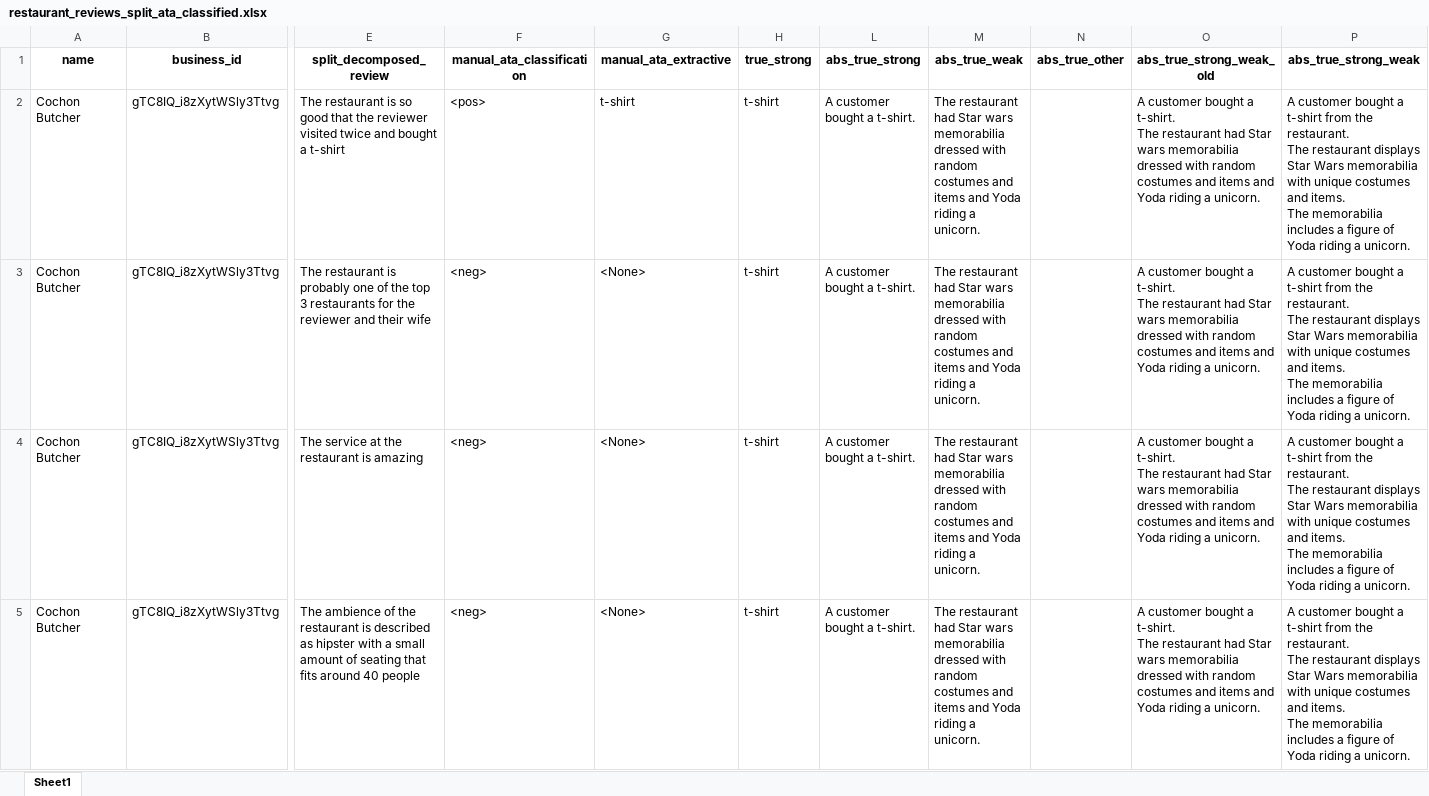
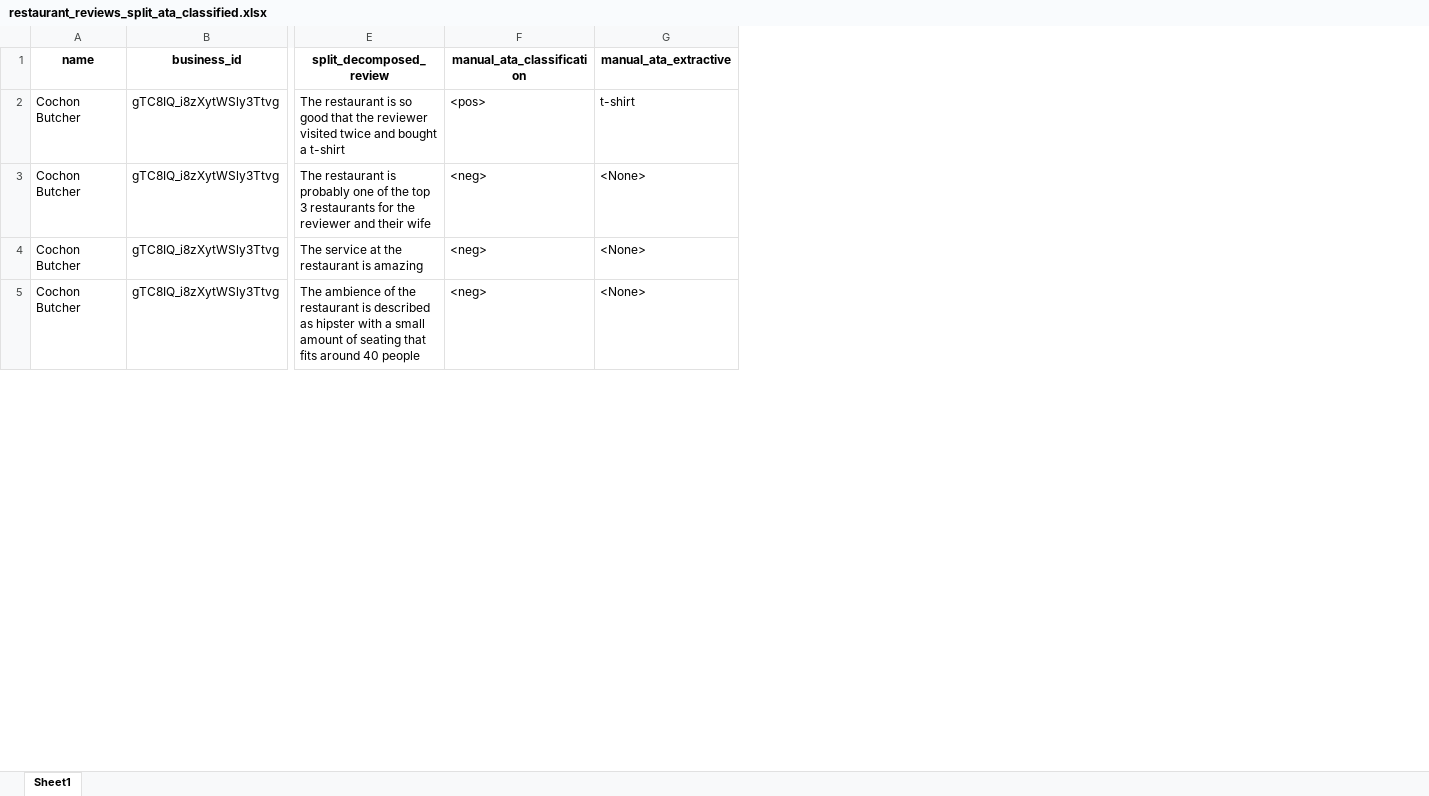
Before and after one commit to ramituncc49er/ATARS, an Excel workbook: datasets/extracted_atypical_aspects_from_reviews/restaurants/gpt_3.5/primary/restaurant_reviews_split_ata_classified.xlsx, sheet Sheet1, drawn as a sheet; only a part is shown, gaps mark what is left out; values as stored, in another font and other column widths than the file's, no borders; ↵ is a line break in a cell; the diff names each change by its address in the sheet, - before the commit and + after, or states it on an @@ line.

Commit message:
Add files via upload

```diff
--- a/datasets/extracted_atypical_aspects_from_reviews/restaurants/gpt_3.5/primary/restaurant_reviews_split_ata_classified.xlsx (sheet Sheet1)
+++ b/datasets/extracted_atypical_aspects_from_reviews/restaurants/gpt_3.5/primary/restaurant_reviews_split_ata_classified.xlsx (sheet Sheet1)
-column H (true_strong), rows 2-5: all t-shirt
-column L (abs_true_strong), rows 2-5: all A customer bought a t-shirt.
-column M (abs_true_weak), rows 2-5: all The restaurant had Star wars memorabilia dressed with random costumes and items and Yoda riding a unicorn.
-column N (abs_true_other), empty
-column O (abs_true_strong_weak_old), rows 2-5: all A customer bought a t-shirt. ↵ The restaurant had Star wars memorabilia dressed with random costumes and items and Yoda riding a unicorn.
-column P (abs_true_strong_weak), rows 2-5: all A customer bought a t-shirt from the restaurant. ↵ The restaurant displays Star Wars memorabilia with unique costumes and items. ↵ The memorabilia includes a figure of Yoda riding a unicorn.
```
Also changed, not shown: hidden cells.
